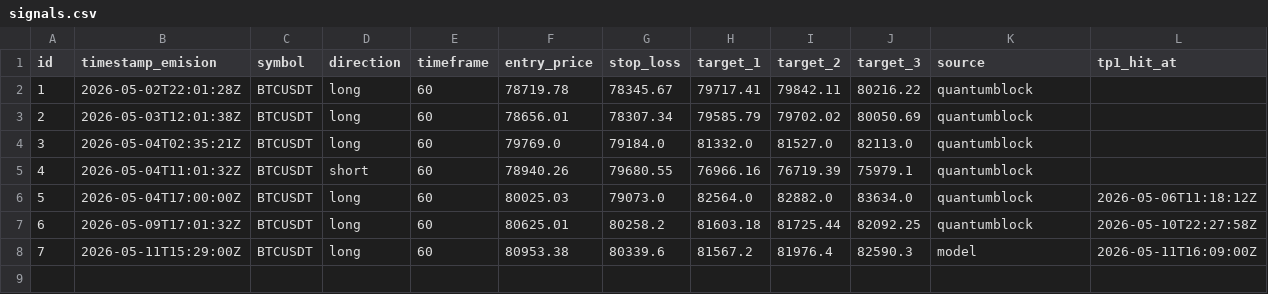
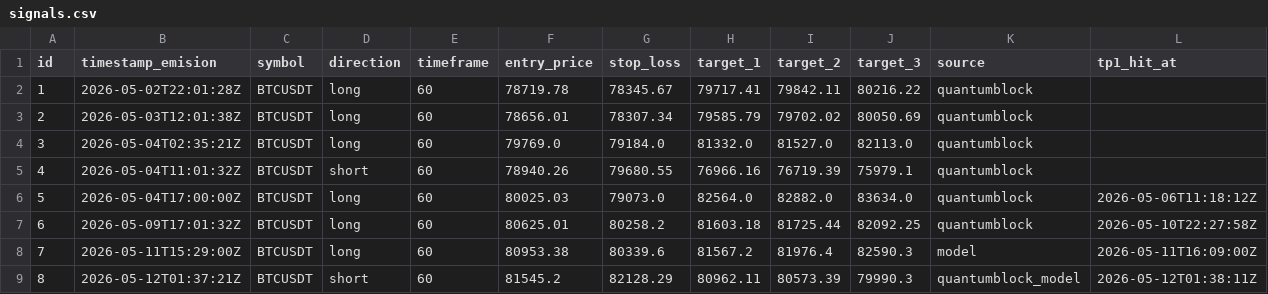
Before and after one commit to z3n3k4/quantumblock-track, a CSV file: signals.csv, drawn as a sheet; only a part is shown; rows hold the shown columns only; the diff names each change by its address in the sheet, - before the commit and + after, or states it on an @@ line.

```diff
--- a/signals.csv
+++ b/signals.csv
+row 9: 8 | 2026-05-12T01:37:21Z | BTCUSDT | short | 60 | 81545.2 | 82128.29 | 80962.11 | 80573.39 | 79990.3 | quantumblock_model | 2026-05-12T01:38:11Z
```
Also changed, not shown: 1 other file.
